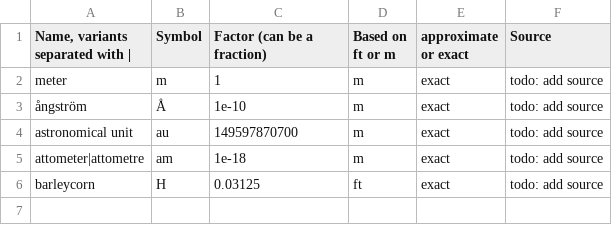
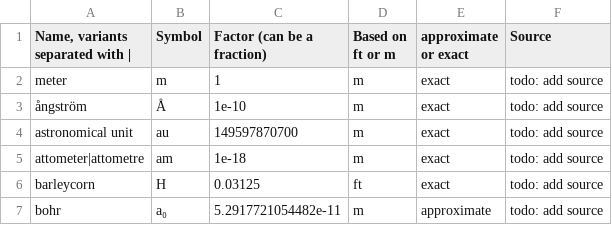
Before and after one commit to SoggySupernova/UnitsOfMeasurement, a TSV file: Length.tsv, drawn as a sheet.

Commit message:
add bohr

```diff
--- a/Length.tsv
+++ b/Length.tsv
@@ -6 +6,2 @@ attometer|attometre	am	1e-18	m	exact	todo: add source
 barleycorn	H	0.03125	ft	exact	todo: add source
+bohr	a₀	5.2917721054482e-11	m	approximate	todo: add source
```
